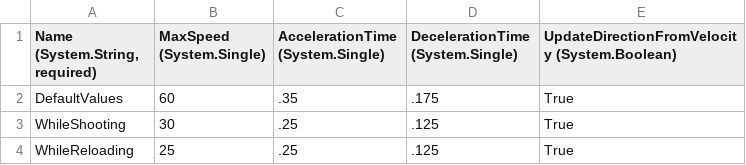
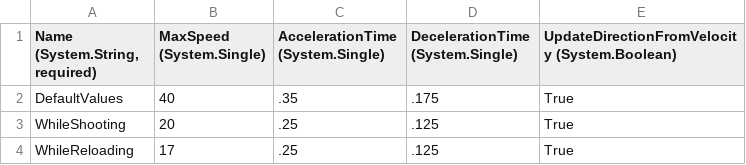
Before and after one commit to vchelaru/Teotihuacan, a CSV file: Teotihuacan/Content/Entities/Enemy/TopDownValues.csv, drawn as a sheet.

```diff
--- a/Teotihuacan/Content/Entities/Enemy/TopDownValues.csv
+++ b/Teotihuacan/Content/Entities/Enemy/TopDownValues.csv
@@ -1,4 +1,4 @@
 "Name (System.String, required)",MaxSpeed (System.Single),AccelerationTime (System.Single),DecelerationTime (System.Single),UpdateDirectionFromVelocity (System.Boolean)
-DefaultValues,60,.35,.175,True
-WhileShooting,30,.25,.125,True
-WhileReloading,25,.25,.125,True
+DefaultValues,40,.35,.175,True
+WhileShooting,20,.25,.125,True
+WhileReloading,17,.25,.125,True
```
Also changed, not shown: 3 other files.
